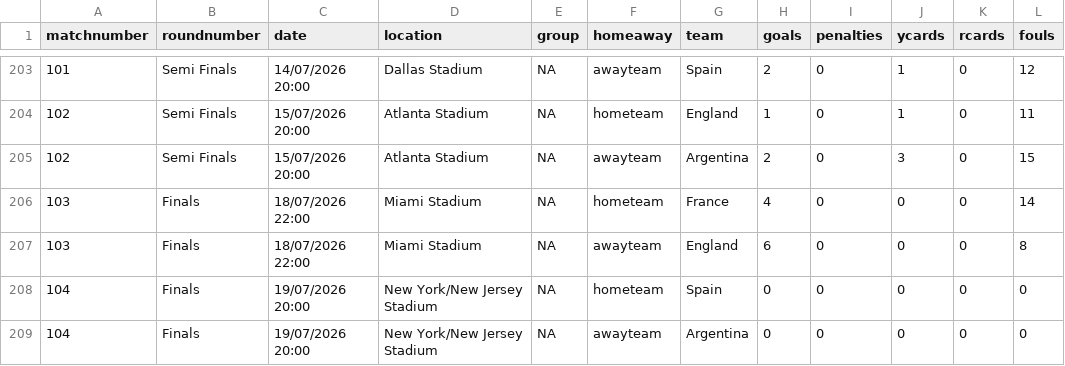
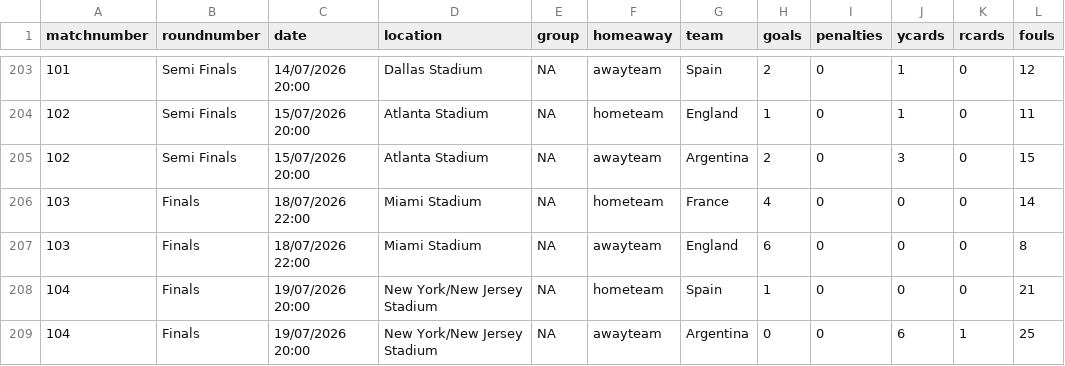
Before and after one commit to lee269/WC2026, a CSV file: data/matchdata.csv, drawn as a sheet; only a part is shown, gaps mark what is left out.

```diff
--- a/data/matchdata.csv
+++ b/data/matchdata.csv
@@ -207,3 +207,3 @@ matchnumber,roundnumber,date,location,group,homeaway,team,goals,penalties,ycards
 103,Finals,18/07/2026 22:00,Miami Stadium,NA,awayteam,England,6,0,0,0,8
-104,Finals,19/07/2026 20:00,New York/New Jersey Stadium,NA,hometeam,Spain,0,0,0,0,0
-104,Finals,19/07/2026 20:00,New York/New Jersey Stadium,NA,awayteam,Argentina,0,0,0,0,0
+104,Finals,19/07/2026 20:00,New York/New Jersey Stadium,NA,hometeam,Spain,1,0,0,0,21
+104,Finals,19/07/2026 20:00,New York/New Jersey Stadium,NA,awayteam,Argentina,0,0,6,1,25
```
Also changed, not shown: 1 other file.
